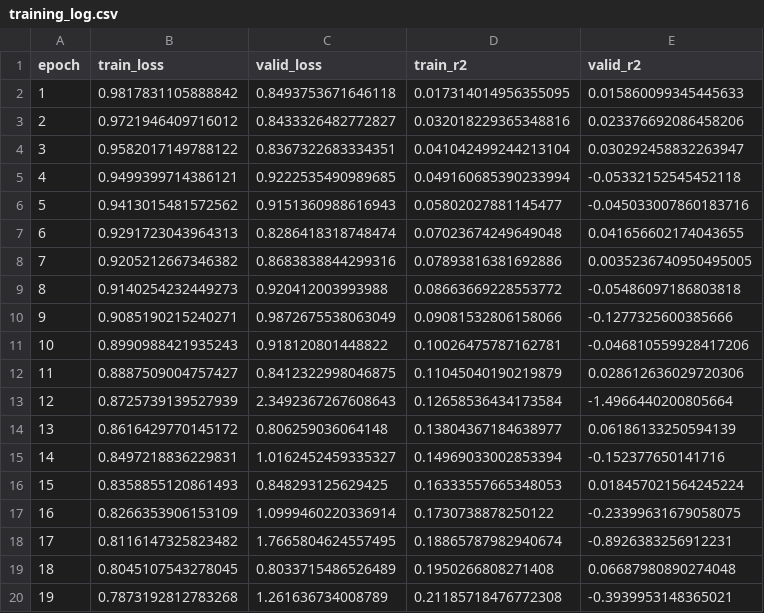
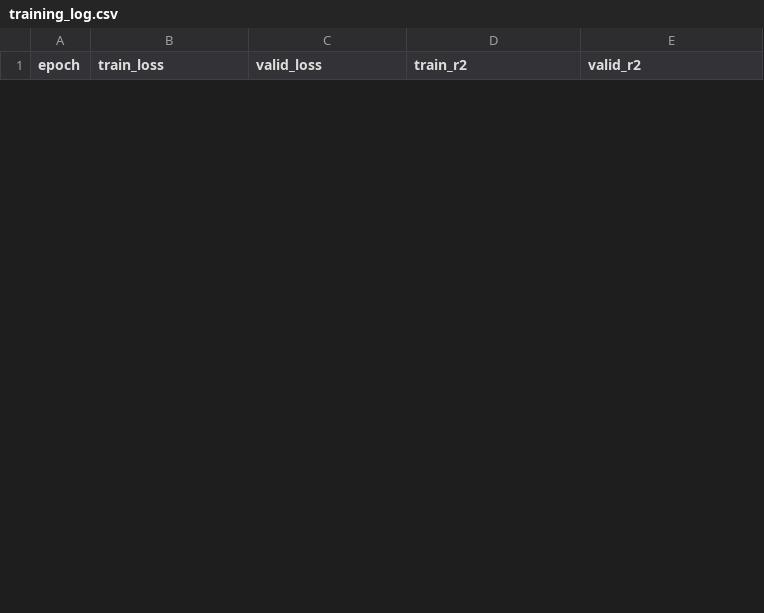
Before and after one commit to CosmoAI-AES/experiment2026july, a CSV file: SIE/experiment001/training_log.csv, drawn as a sheet; only a part is shown; the diff covers the shown part only.

```diff
--- a/SIE/experiment001/training_log.csv
+++ b/SIE/experiment001/training_log.csv
@@ -1,20 +1 @@
 epoch,train_loss,valid_loss,train_r2,valid_r2
-1,0.9817831105888842,0.8493753671646118,0.017314014956355095,0.015860099345445633
-2,0.9721946409716012,0.8433326482772827,0.032018229365348816,0.023376692086458206
-3,0.9582017149788122,0.8367322683334351,0.041042499244213104,0.030292458832263947
-4,0.9499399714386121,0.9222535490989685,0.049160685390233994,-0.05332152545452118
-5,0.9413015481572562,0.9151360988616943,0.05802027881145477,-0.045033007860183716
-6,0.9291723043964313,0.8286418318748474,0.07023674249649048,0.041656602174043655
-7,0.9205212667346382,0.8683838844299316,0.07893816381692886,0.0035236740950495005
-8,0.9140254232449273,0.920412003993988,0.08663669228553772,-0.05486097186803818
-9,0.9085190215240271,0.9872675538063049,0.09081532806158066,-0.1277325600385666
-10,0.8990988421935243,0.918120801448822,0.10026475787162781,-0.046810559928417206
-11,0.8887509004757427,0.8412322998046875,0.11045040190219879,0.028612636029720306
-12,0.8725739139527939,2.3492367267608643,0.12658536434173584,-1.4966440200805664
-13,0.8616429770145172,0.806259036064148,0.13804367184638977,0.06186133250594139
-14,0.8497218836229831,1.0162452459335327,0.14969033002853394,-0.152377650141716
-15,0.8358855120861493,0.848293125629425,0.16333557665348053,0.018457021564245224
-16,0.8266353906153109,1.0999460220336914,0.1730738878250122,-0.23399631679058075
-17,0.8116147325823482,1.7665804624557495,0.18865787982940674,-0.8926383256912231
-18,0.8045107543278045,0.8033715486526489,0.1950266808271408,0.06687980890274048
-19,0.7873192812783268,1.261636734008789,0.21185718476772308,-0.3939953148365021
```
Also changed, not shown: 12 added rows and 9 removed rows elsewhere in this file, 1 other file.
